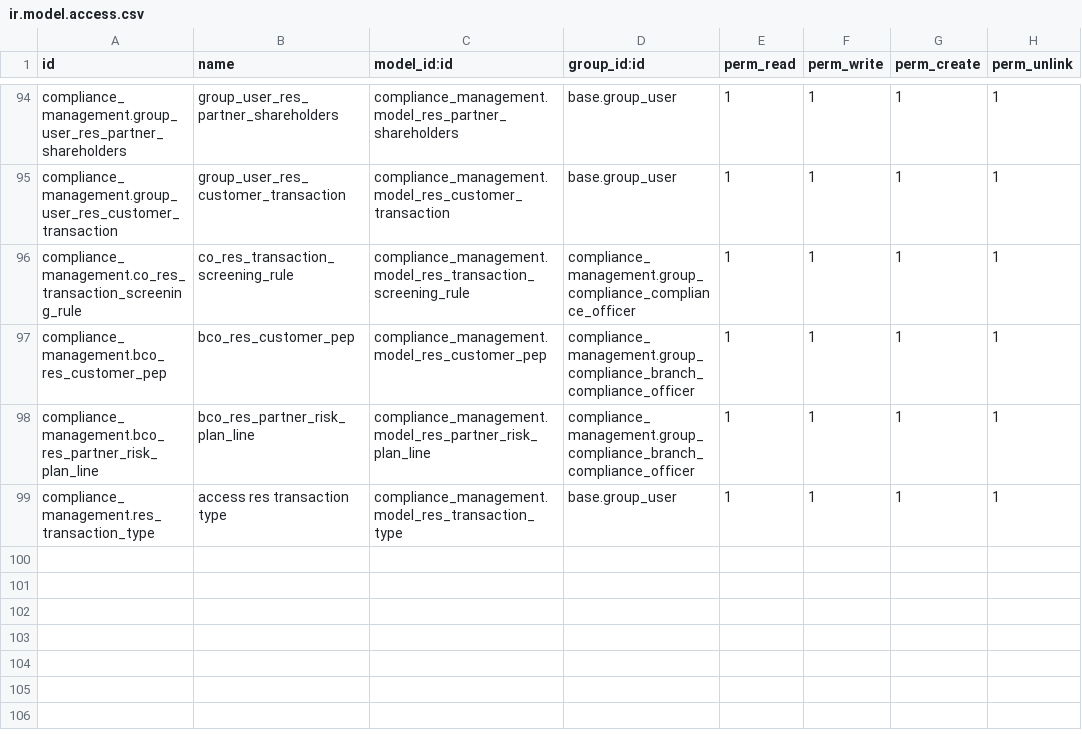
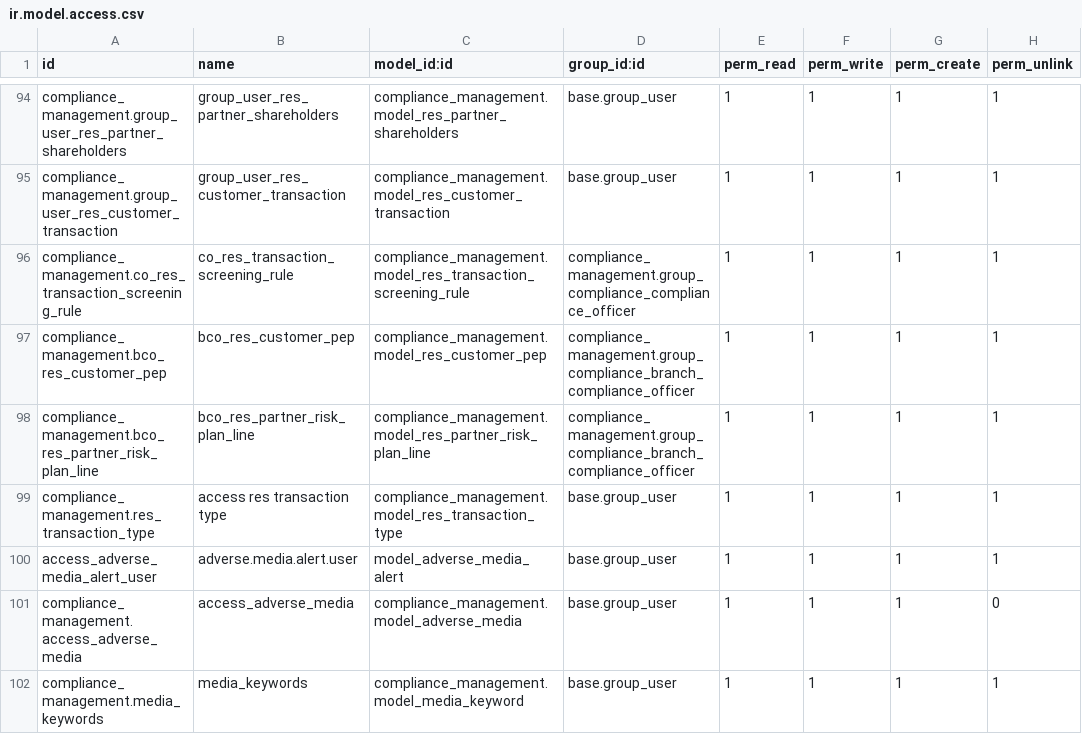
Before and after one commit to novaji-introserve/matrics-app, a CSV file: compliance_management/security/ir.model.access.csv, drawn as a sheet; only a part is shown, gaps mark what is left out; the diff names each change by its address in the sheet, - before the commit and + after, or states it on an @@ line.

Commit message:
implemented newsapi as well as automtic and cron triggers for adverse media screening

```diff
--- a/compliance_management/security/ir.model.access.csv
+++ b/compliance_management/security/ir.model.access.csv
+row 100: access_adverse_media_alert_user | adverse.media.alert.user | model_adverse_media_alert | base.group_user | 1 | 1 | 1 | 1
+row 101: compliance_management.access_adverse_media | access_adverse_media | compliance_management.model_adverse_media | base.group_user | 1 | 1 | 1 | 0
+row 102: compliance_management.media_keywords | media_keywords | compliance_management.model_media_keyword | base.group_user | 1 | 1 | 1 | 1
```
Also changed, not shown: 15 other files.
